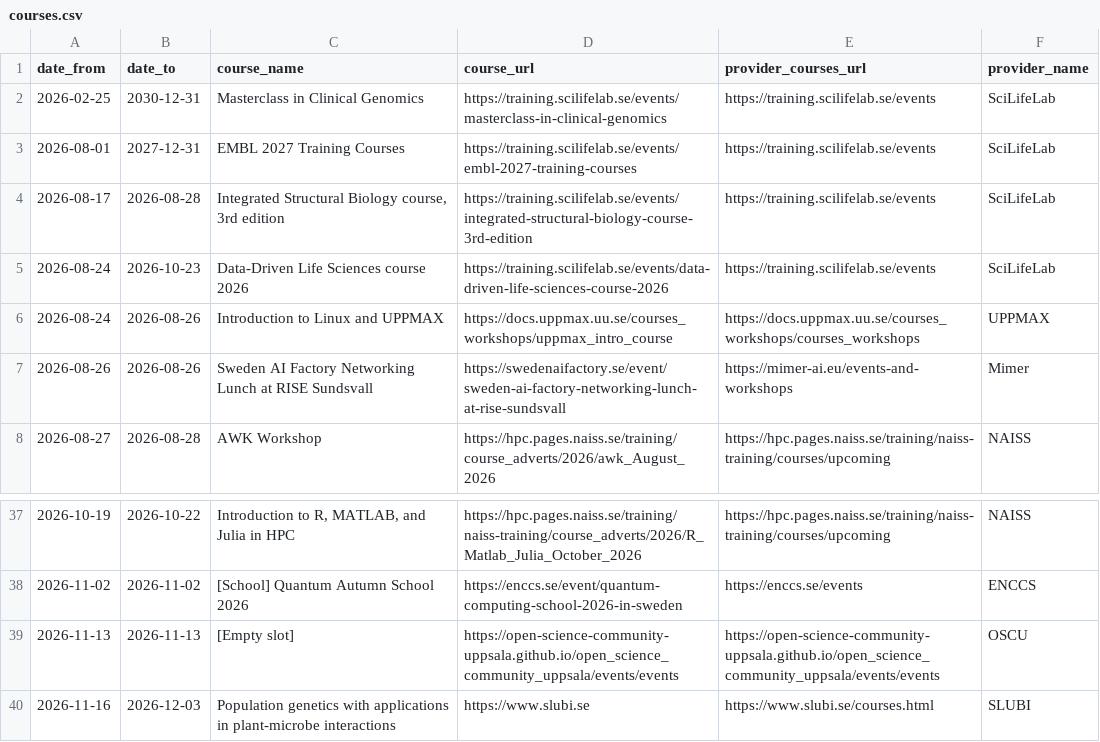
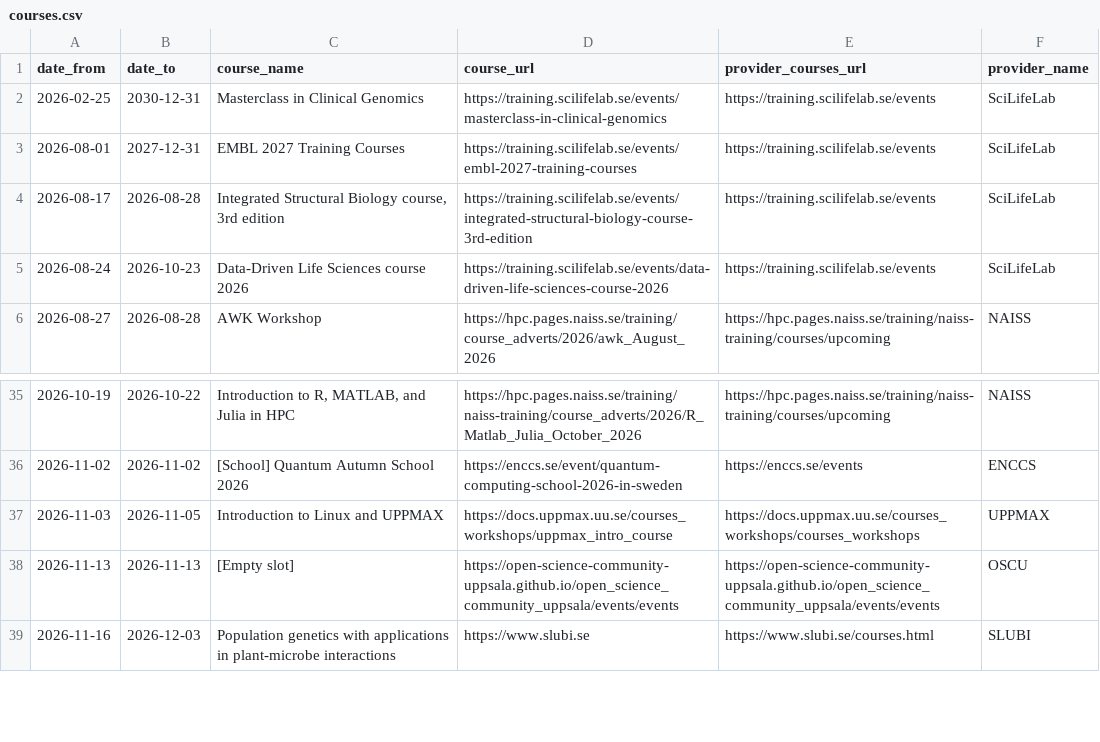
Before and after one commit to NBISweden/SCoRe_user_doc, a CSV file: docs/courses.csv, drawn as a sheet; only a part is shown, gaps mark what is left out; removed rows and columns are numbered as before the commit, all else as after; the diff names each change by its address in the sheet, - before the commit and + after, or states it on an @@ line.

```diff
--- a/docs/courses.csv
+++ b/docs/courses.csv
-row 6: 2026-08-24 | 2026-08-26 | Introduction to Linux and UPPMAX | https://docs.uppmax.uu.se/courses_workshops/uppmax_intro_course | https://docs.uppmax.uu.se/courses_workshops/courses_workshops | UPPMAX
-row 7: 2026-08-26 | 2026-08-26 | Sweden AI Factory Networking Lunch at RISE Sundsvall | https://swedenaifactory.se/event/sweden-ai-factory-networking-lunch-at-rise-sundsvall | https://mimer-ai.eu/events-and-workshops | Mimer
+row 37: 2026-11-03 | 2026-11-05 | Introduction to Linux and UPPMAX | https://docs.uppmax.uu.se/courses_workshops/uppmax_intro_course | https://docs.uppmax.uu.se/courses_workshops/courses_workshops | UPPMAX
```
Also changed, not shown: 2 other files.
